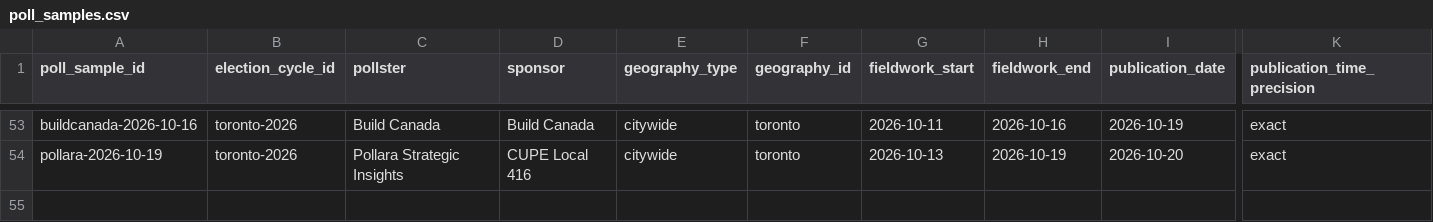
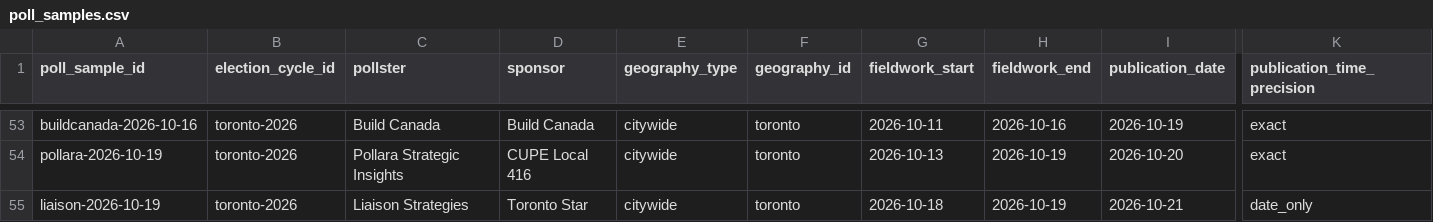
Before and after one commit to alexwolson/toronto-election-poll-tracker-data, a CSV file: data/raw/polls/poll_samples.csv, drawn as a sheet; only a part is shown, gaps mark what is left out; rows hold the shown columns only; the diff names each change by its address in the sheet, - before the commit and + after, or states it on an @@ line.

```diff
--- a/data/raw/polls/poll_samples.csv
+++ b/data/raw/polls/poll_samples.csv
+row 55: liaison-2026-10-19 | toronto-2026 | Liaison Strategies | Toronto Star | citywide | toronto | 2026-10-18 | 2026-10-19 | 2026-10-21 | date_only
```
Also changed, not shown: data/raw/polls/poll_readings.csv, data/raw/polls/poll_sample_documents.csv, 5 other files.
